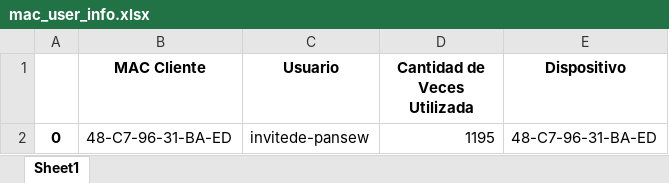
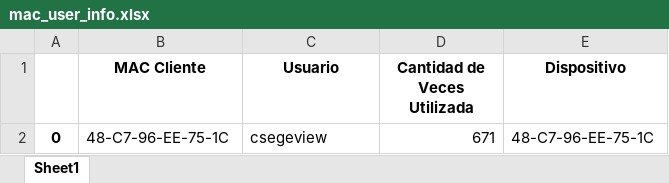
Before and after one commit to Lucas16AR/Project_RE, an Excel workbook: main/mac_user_info.xlsx, sheet Sheet1, drawn as a sheet; values as stored, in another font and other column widths than the file's, no borders; the diff names each change by its address in the sheet, - before the commit and + after, or states it on an @@ line.

```diff
--- a/main/mac_user_info.xlsx (sheet Sheet1)
+++ b/main/mac_user_info.xlsx (sheet Sheet1)
-B2 (MAC Cliente): 48-C7-96-31-BA-ED
+B2 (MAC Cliente): 48-C7-96-EE-75-1C
-C2 (Usuario): invitede-pansew
+C2 (Usuario): csegeview
-D2 (Cantidad de Veces Utilizada): 1195
+D2 (Cantidad de Veces Utilizada): 671
-E2 (Dispositivo): 48-C7-96-31-BA-ED
+E2 (Dispositivo): 48-C7-96-EE-75-1C
```
Also changed, not shown: 2 other files.
